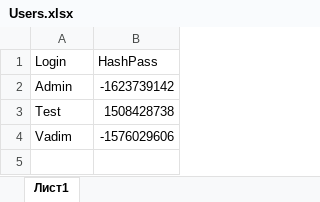
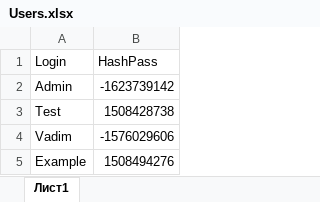
Before and after one commit to Leon881/VAM, an Excel workbook: bin/Debug/Autorization/Users.xlsx, sheet Лист1, drawn as a sheet; values as stored, in another font and other column widths than the file's, no borders; the diff names each change by its address in the sheet, - before the commit and + after, or states it on an @@ line.

```diff
--- a/bin/Debug/Autorization/Users.xlsx (sheet Лист1)
+++ b/bin/Debug/Autorization/Users.xlsx (sheet Лист1)
+row 5: Example | 1508494276
```
Also changed, not shown: 23 other files.
